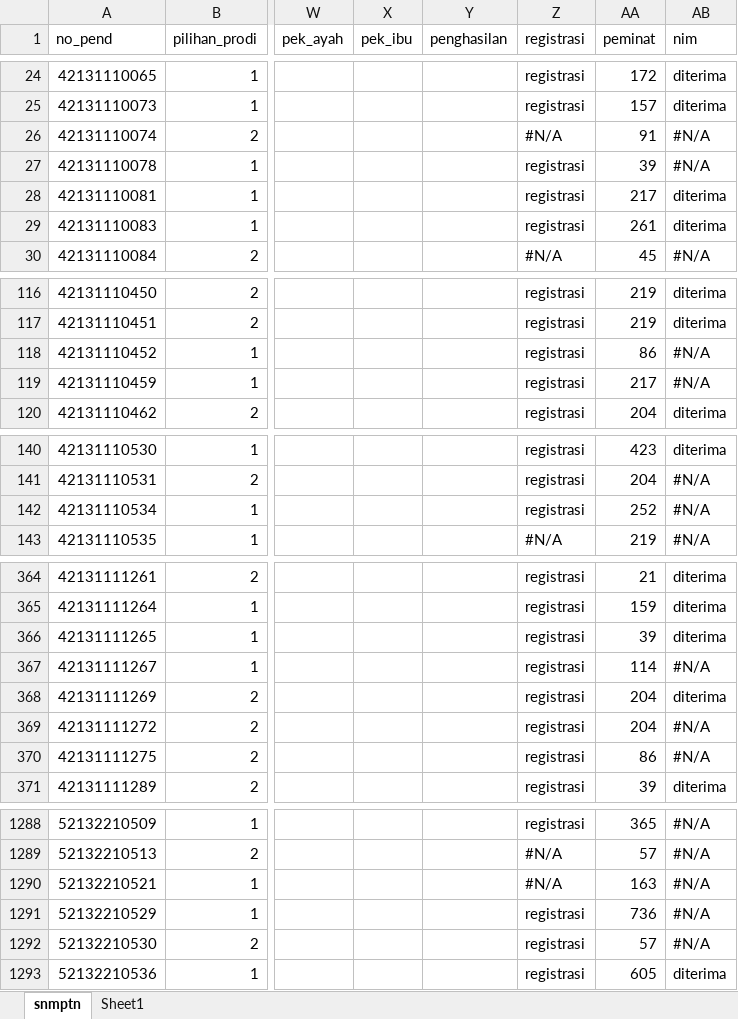
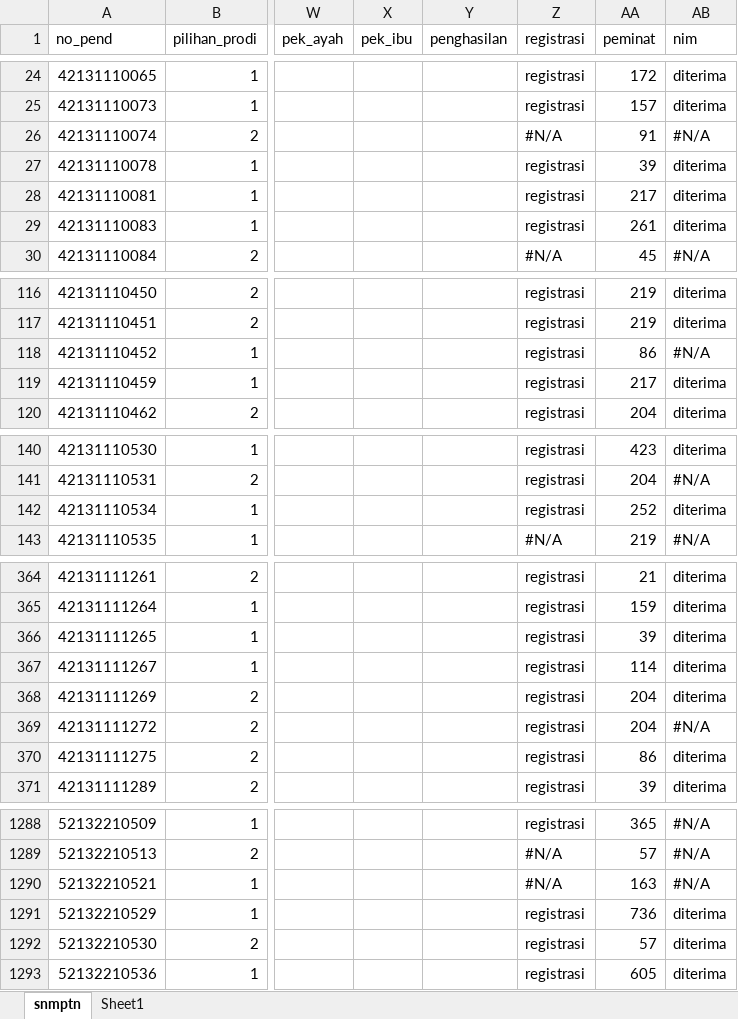
Before and after one commit to tirtareg/21smm, an Excel workbook: docs/data.xlsx, sheet snmptn, drawn as a sheet; only a part is shown, gaps mark what is left out; values as stored, in another font and other column widths than the file's, no cell formats; the diff covers the shown part only; the diff names each change by its address in the sheet, - before the commit and + after, or states it on an @@ line.

```diff
--- a/docs/data.xlsx (sheet snmptn)
+++ b/docs/data.xlsx (sheet snmptn)
-AB27 (nim): #N/A
+AB27 (nim): diterima
-AB119 (nim): #N/A
+AB119 (nim): diterima
-AB142 (nim): #N/A
+AB142 (nim): diterima
-AB367 (nim): #N/A
+AB367 (nim): diterima
-AB370 (nim): #N/A
+AB370 (nim): diterima
-AB1291:AB1292 (nim): #N/A
+AB1291:AB1292 (nim): diterima
```
Also changed, not shown: 12 edited cells elsewhere in this sheet, cell formats, data.xlsx, 3 other files.
